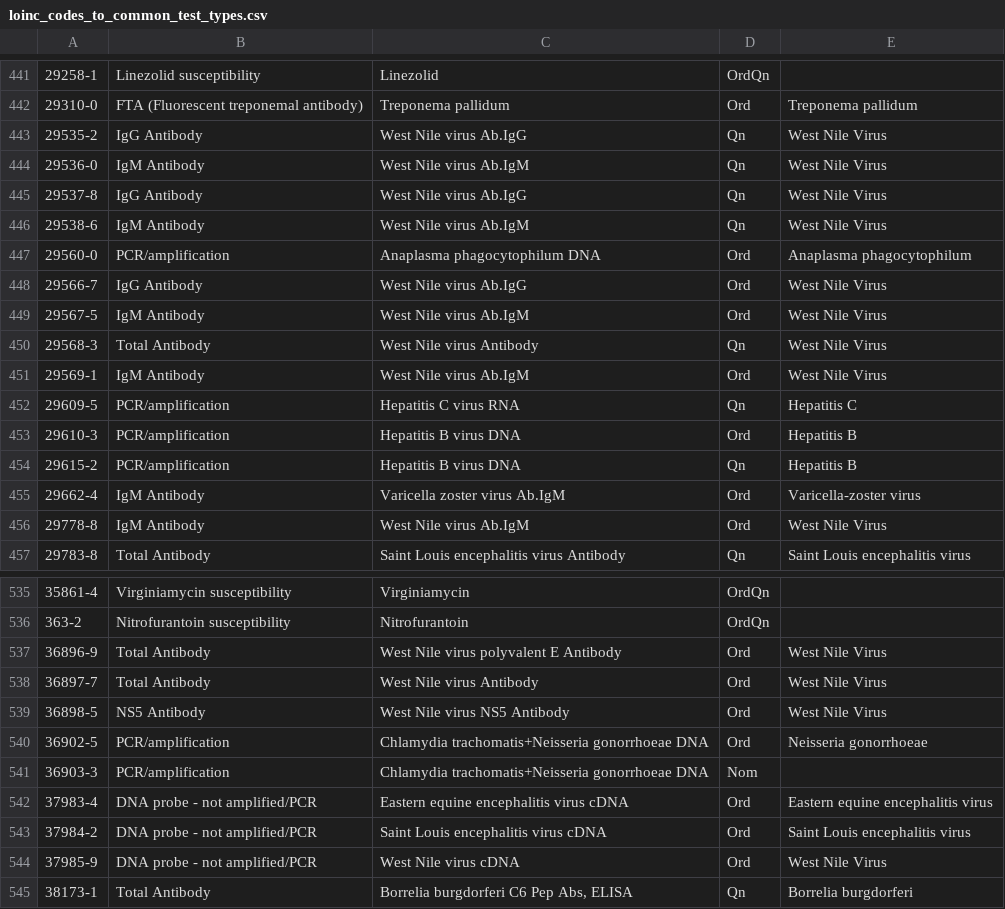
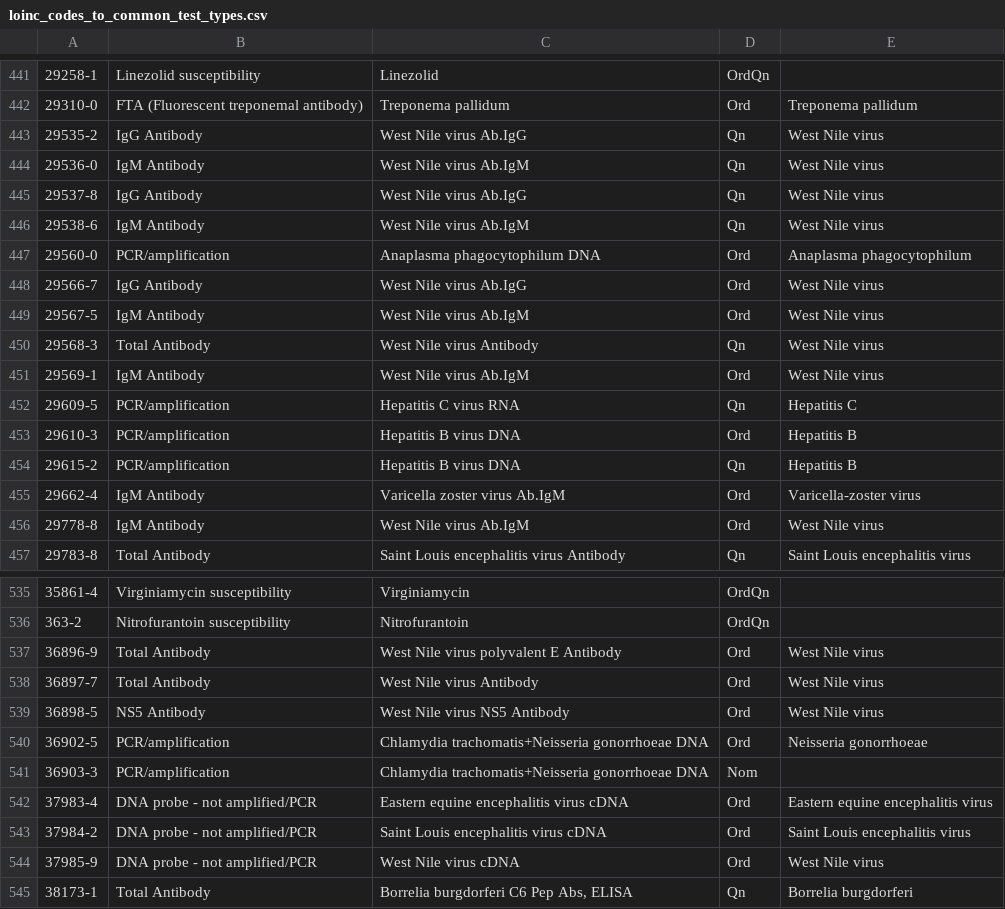
Before and after one commit to JayBoyer/new-trisano, a CSV file: webapp/db/defaults/loinc_codes_to_common_test_types.csv, drawn as a sheet; only a part is shown, gaps mark what is left out; the diff covers the shown part only.

Commit message:
Minor lab data changes.

```diff
--- a/webapp/db/defaults/loinc_codes_to_common_test_types.csv
+++ b/webapp/db/defaults/loinc_codes_to_common_test_types.csv
@@ -442,11 +442,11 @@
 "29310-0","FTA (Fluorescent treponemal antibody)","Treponema pallidum","Ord","Treponema pallidum"
-"29535-2","IgG Antibody","West Nile virus Ab.IgG","Qn","West Nile Virus"
-"29536-0","IgM Antibody","West Nile virus Ab.IgM","Qn","West Nile Virus"
-"29537-8","IgG Antibody","West Nile virus Ab.IgG","Qn","West Nile Virus"
-"29538-6","IgM Antibody","West Nile virus Ab.IgM","Qn","West Nile Virus"
+"29535-2","IgG Antibody","West Nile virus Ab.IgG","Qn","West Nile virus"
+"29536-0","IgM Antibody","West Nile virus Ab.IgM","Qn","West Nile virus"
+"29537-8","IgG Antibody","West Nile virus Ab.IgG","Qn","West Nile virus"
+"29538-6","IgM Antibody","West Nile virus Ab.IgM","Qn","West Nile virus"
 "29560-0","PCR/amplification","Anaplasma phagocytophilum DNA","Ord","Anaplasma phagocytophilum"
-"29566-7","IgG Antibody","West Nile virus Ab.IgG","Ord","West Nile Virus"
-"29567-5","IgM Antibody","West Nile virus Ab.IgM","Ord","West Nile Virus"
-"29568-3","Total Antibody","West Nile virus Antibody","Qn","West Nile Virus"
-"29569-1","IgM Antibody","West Nile virus Ab.IgM","Ord","West Nile Virus"
+"29566-7","IgG Antibody","West Nile virus Ab.IgG","Ord","West Nile virus"
+"29567-5","IgM Antibody","West Nile virus Ab.IgM","Ord","West Nile virus"
+"29568-3","Total Antibody","West Nile virus Antibody","Qn","West Nile virus"
+"29569-1","IgM Antibody","West Nile virus Ab.IgM","Ord","West Nile virus"
 "29609-5","PCR/amplification","Hepatitis C virus RNA","Qn","Hepatitis C"
@@ -455,3 +455,3 @@
 "29662-4","IgM Antibody","Varicella zoster virus Ab.IgM","Ord","Varicella-zoster virus"
-"29778-8","IgM Antibody","West Nile virus Ab.IgM","Ord","West Nile Virus"
+"29778-8","IgM Antibody","West Nile virus Ab.IgM","Ord","West Nile virus"
 "29783-8","Total Antibody","Saint Louis encephalitis virus Antibody","Qn","Saint Louis encephalitis virus"
@@ -536,5 +536,5 @@
 "363-2","Nitrofurantoin susceptibility","Nitrofurantoin","OrdQn",
-"36896-9","Total Antibody","West Nile virus polyvalent E Antibody","Ord","West Nile Virus"
-"36897-7","Total Antibody","West Nile virus Antibody","Ord","West Nile Virus"
-"36898-5","NS5 Antibody","West Nile virus NS5 Antibody","Ord","West Nile Virus"
+"36896-9","Total Antibody","West Nile virus polyvalent E Antibody","Ord","West Nile virus"
+"36897-7","Total Antibody","West Nile virus Antibody","Ord","West Nile virus"
+"36898-5","NS5 Antibody","West Nile virus NS5 Antibody","Ord","West Nile virus"
 "36902-5","PCR/amplification","Chlamydia trachomatis+Neisseria gonorrhoeae DNA","Ord","Neisseria gonorrhoeae"
@@ -543,3 +543,3 @@
 "37984-2","DNA probe - not amplified/PCR","Saint Louis encephalitis virus cDNA","Ord","Saint Louis encephalitis virus"
-"37985-9","DNA probe - not amplified/PCR","West Nile virus cDNA","Ord","West Nile Virus"
+"37985-9","DNA probe - not amplified/PCR","West Nile virus cDNA","Ord","West Nile virus"
 "38173-1","Total Antibody","Borrelia burgdorferi C6 Pep Abs, ELISA","Qn","Borrelia burgdorferi"
```
Also changed, not shown: 4 edited cells elsewhere in this file, 1 other file.
